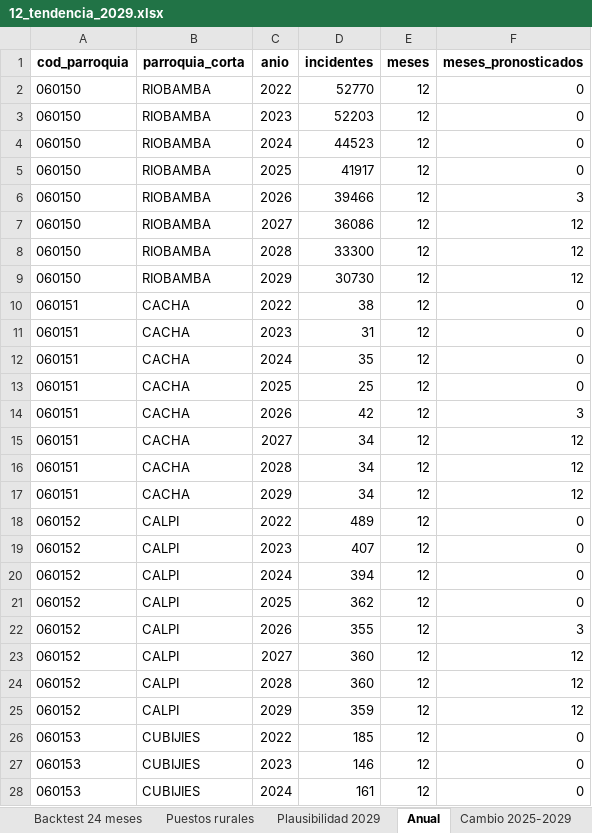
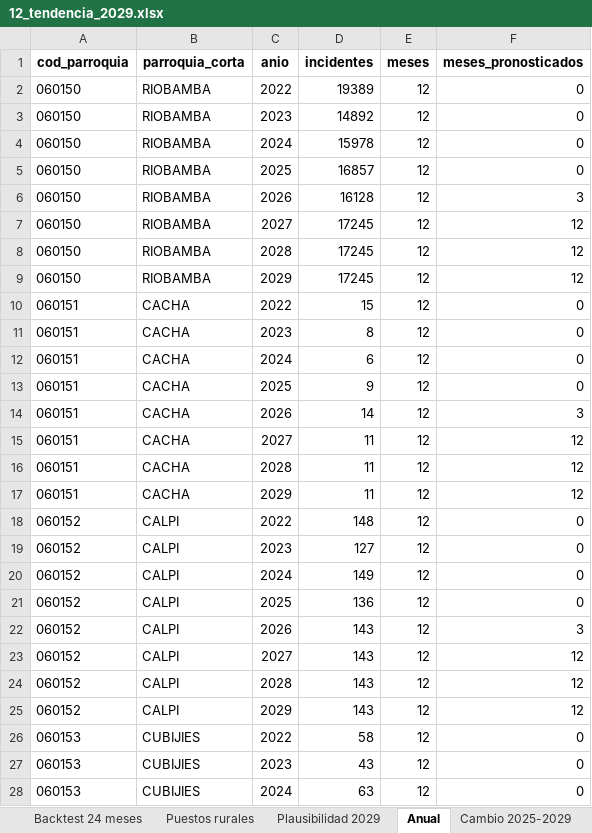
Before and after one commit to RubenCasa/proyecto-stanford-unach, an Excel workbook: 03_resultados/modelos/12_tendencia_2029.xlsx, sheet Anual, drawn as a sheet; only a part is shown; values as stored, in another font and other column widths than the file's, no borders; the diff covers the shown part only; the diff names each change by its address in the sheet, - before the commit and + after, or states it on an @@ line.

```diff
--- a/03_resultados/modelos/12_tendencia_2029.xlsx (sheet Anual)
+++ b/03_resultados/modelos/12_tendencia_2029.xlsx (sheet Anual)
-D2 (incidentes): 52770
+D2 (incidentes): 19389
-D3 (incidentes): 52203
+D3 (incidentes): 14892
-D4 (incidentes): 44523
+D4 (incidentes): 15978
-D5 (incidentes): 41917
+D5 (incidentes): 16857
-D6 (incidentes): 39466
+D6 (incidentes): 16128
-D7 (incidentes): 36086
+D7 (incidentes): 17245
-D8 (incidentes): 33300
+D8 (incidentes): 17245
-D9 (incidentes): 30730
+D9 (incidentes): 17245
-D10 (incidentes): 38
+D10 (incidentes): 15
-D11 (incidentes): 31
+D11 (incidentes): 8
-D12 (incidentes): 35
+D12 (incidentes): 6
-D13 (incidentes): 25
+D13 (incidentes): 9
-D14 (incidentes): 42
+D14 (incidentes): 14
-D15:D17 (incidentes): 34
+D15:D17 (incidentes): 11
-D18 (incidentes): 489
+D18 (incidentes): 148
-D19 (incidentes): 407
+D19 (incidentes): 127
-D20 (incidentes): 394
+D20 (incidentes): 149
-D21 (incidentes): 362
+D21 (incidentes): 136
-D22 (incidentes): 355
+D22 (incidentes): 143
-D23:D24 (incidentes): 360
+D23:D24 (incidentes): 143
-D25 (incidentes): 359
+D25 (incidentes): 143
-D26 (incidentes): 185
+D26 (incidentes): 58
-D27 (incidentes): 146
+D27 (incidentes): 43
-D28 (incidentes): 161
+D28 (incidentes): 63
```
Also changed, not shown: 69 edited cells elsewhere in this sheet, sheet Mensual, sheet Cambio 2025-2029, sheet Backtest 24 meses, sheet Plausibilidad 2029, sheet Puestos rurales, 03_resultados/modelos/10_resultados_modelos.xlsx, 03_resultados/tablas/05_frecuencias.xlsx, 54 other files.
